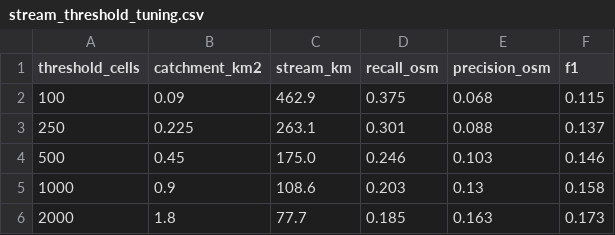
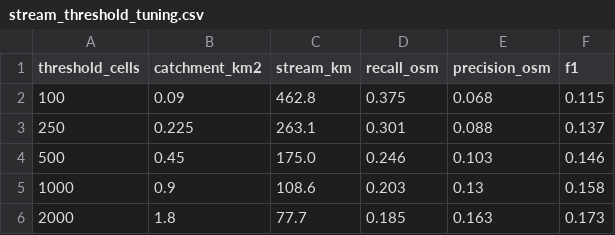
Before and after one commit to motamba/Flood_Susceptibility_Exposure_Map_Greater_Banjul, a CSV file: outputs/tables/stream_threshold_tuning.csv, drawn as a sheet.

```diff
--- a/outputs/tables/stream_threshold_tuning.csv
+++ b/outputs/tables/stream_threshold_tuning.csv
@@ -1,3 +1,3 @@
 threshold_cells,catchment_km2,stream_km,recall_osm,precision_osm,f1
-100,0.09,462.9,0.375,0.068,0.115
+100,0.09,462.8,0.375,0.068,0.115
 250,0.225,263.1,0.301,0.088,0.137
```
Also changed, not shown: outputs/tables/exposure.csv, outputs/tables/factor_stats.csv, 20 other files.
